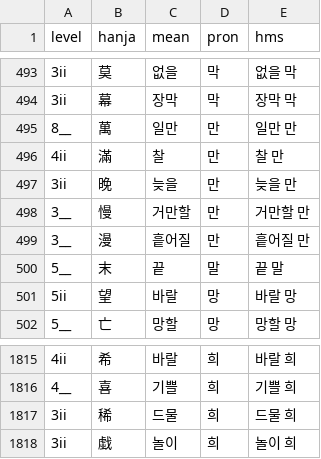
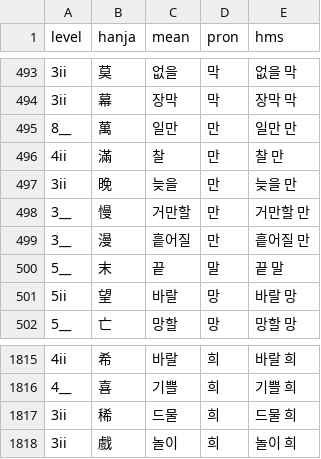
Before and after one commit to jenny-jione/hanja-project, a CSV file: data/data.csv, drawn as a sheet; only a part is shown, gaps mark what is left out.

Commit message:
chore: 한자 유니코드 통일 (2개)

```diff
--- a/data/data.csv
+++ b/data/data.csv
@@ -496,3 +496,3 @@ level,hanja,mean,pron,hms
 4ii,滿,찰,만,찰 만
-3ii,晩,늦을,만,늦을 만
+3ii,晚,늦을,만,늦을 만
 3__,慢,거만할,만,거만할 만
@@ -1817,2 +1817,2 @@ level,hanja,mean,pron,hms
 3ii,稀,드물,희,드물 희
-3ii,戱,놀이,희,놀이 희
+3ii,戲,놀이,희,놀이 희
```
